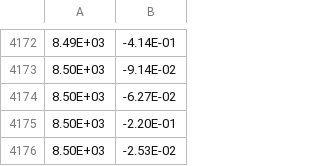
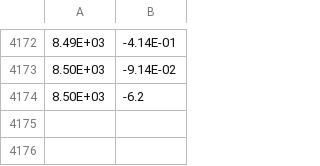
Before and after one commit to EFerriss/Pynams, a CSV file: pynamsDemo.csv, drawn as a sheet; only a part is shown, gaps mark what is left out.

```diff
--- a/pynamsDemo.csv
+++ b/pynamsDemo.csv
@@ -4173,4 +4173,2 @@
 8.50E+03,-9.14E-02
-8.50E+03,-6.27E-02
-8.50E+03,-2.20E-01
-8.50E+03,-2.53E-02
+8.50E+03,-6.2
```
Also changed, not shown: 1 other file.
